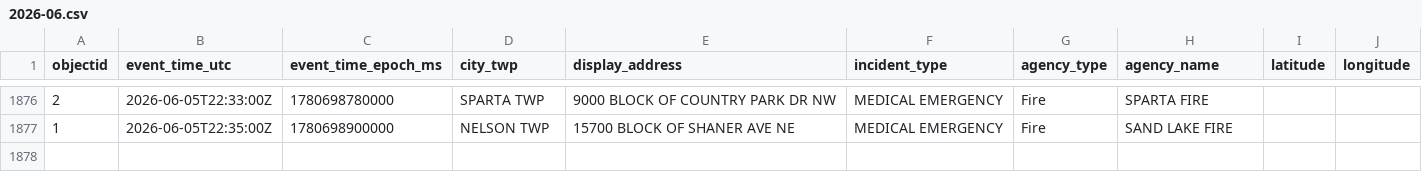
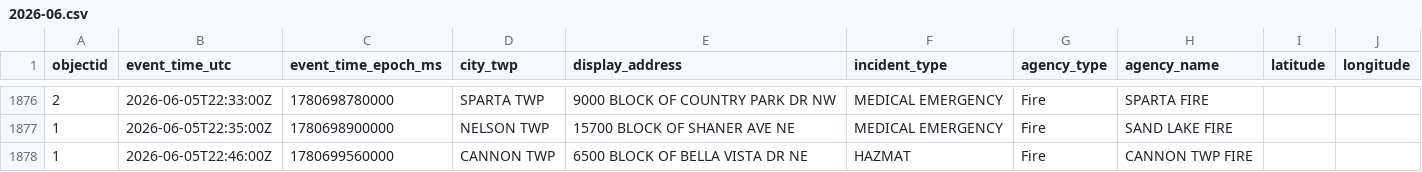
Before and after one commit to Cantica-Systems/west-michigan-dispatch, a CSV file: data/kent/2026-06.csv, drawn as a sheet; only a part is shown, gaps mark what is left out.

```diff
--- a/data/kent/2026-06.csv
+++ b/data/kent/2026-06.csv
@@ -1877 +1877,2 @@ objectid,event_time_utc,event_time_epoch_ms,city_twp,display_address,incident_ty
 1,2026-06-05T22:35:00Z,1780698900000,NELSON TWP,15700 BLOCK OF SHANER AVE NE,MEDICAL EMERGENCY,Fire,SAND LAKE FIRE,,
+1,2026-06-05T22:46:00Z,1780699560000,CANNON TWP,6500 BLOCK OF BELLA VISTA DR NE,HAZMAT,Fire,CANNON TWP FIRE,,
```
Also changed, not shown: data/grcity/2026-06.csv, 3 other files.
